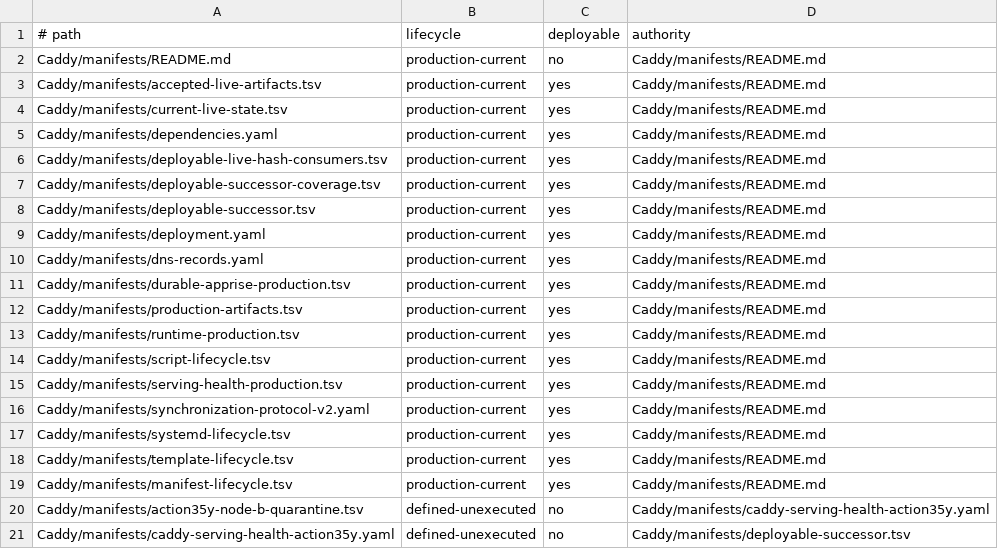
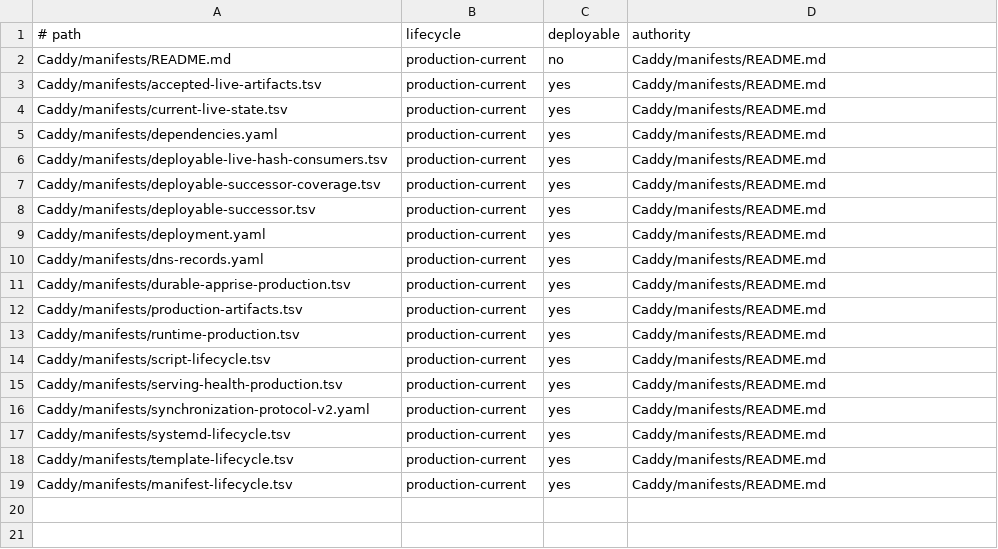
Before and after one commit to Racerx323/homelab-server-configs, a TSV file: Caddy/manifests/manifest-lifecycle.tsv, drawn as a sheet; the diff names each change by its address in the sheet, - before the commit and + after, or states it on an @@ line.

```diff
--- a/Caddy/manifests/manifest-lifecycle.tsv
+++ b/Caddy/manifests/manifest-lifecycle.tsv
-row 20: Caddy/manifests/action35y-node-b-quarantine.tsv | defined-unexecuted | no | Caddy/manifests/caddy-serving-health-action35y.yaml
-row 21: Caddy/manifests/caddy-serving-health-action35y.yaml | defined-unexecuted | no | Caddy/manifests/deployable-successor.tsv
```
Also changed, not shown: Caddy/manifests/script-lifecycle.tsv, deployment-streams.tsv, 5 other files.
